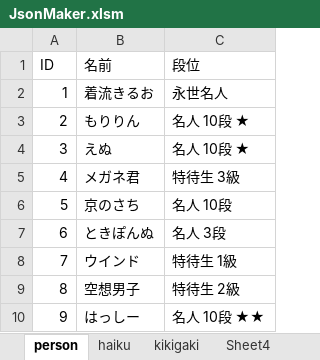
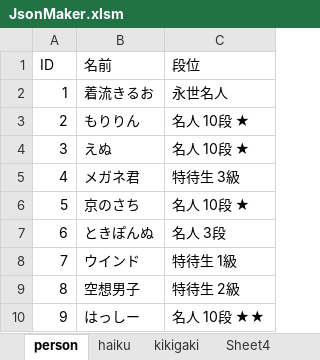
Before and after one commit to ghilgithub/prbt_rengo, an Excel workbook: JsonMaker.xlsm, sheet person, drawn as a sheet; only a part is shown; values as stored, in another font and other column widths than the file's, no borders; charts and pictures not drawn; the diff names each change by its address in the sheet, - before the commit and + after, or states it on an @@ line.

```diff
--- a/JsonMaker.xlsm (sheet person)
+++ b/JsonMaker.xlsm (sheet person)
-C6 (段位): 名人 10段
+C6 (段位): 名人 10段 ★
```
Also changed, not shown: sheet haiku, 4 other files.
